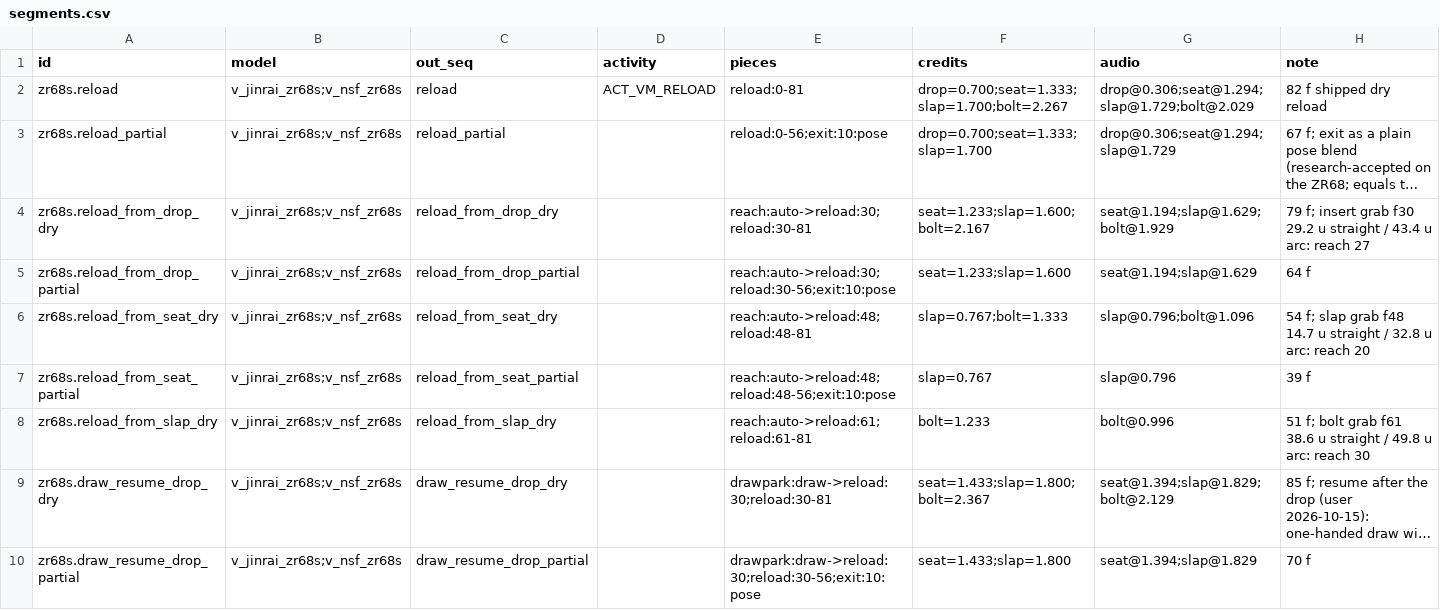
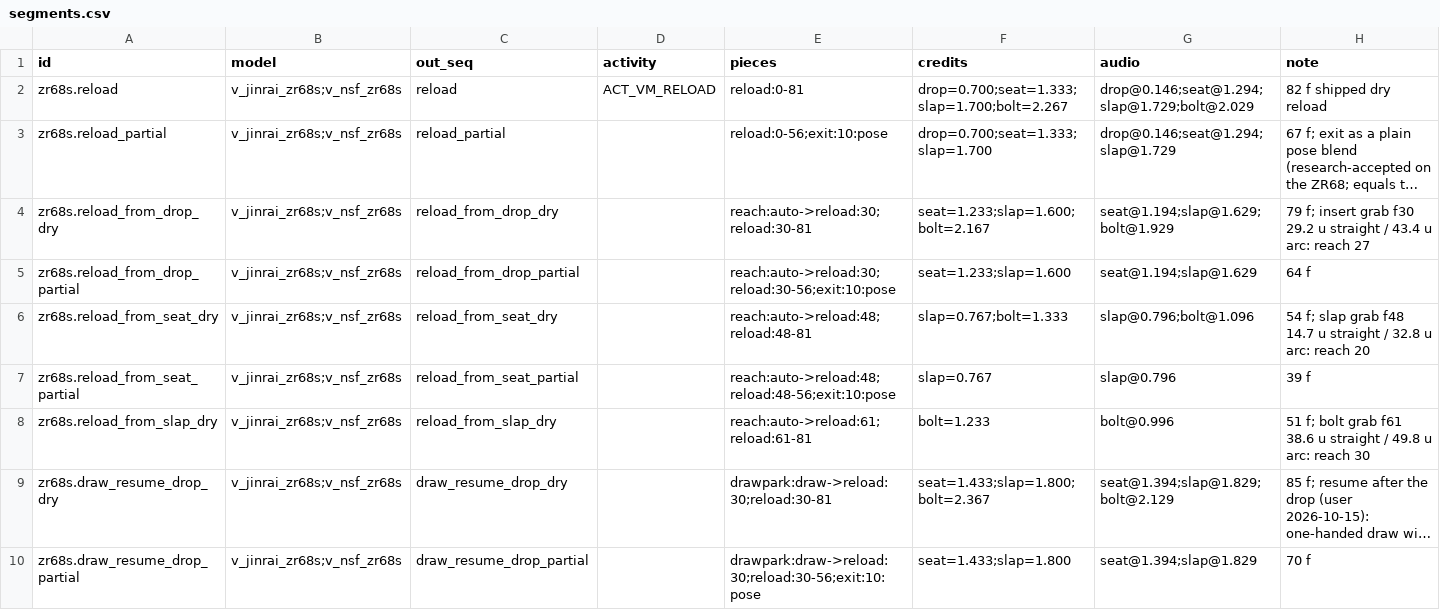
Before and after one commit to NeotokyoRebuild/neoAssets, a CSV file: neo/modelsrc/weapons/zr68s/segments.csv, drawn as a sheet; long unchanged cells end in …; the diff names each change by its address in the sheet, - before the commit and + after, or states it on an @@ line.

Commit message:
ZR68: start the drop sound piece at the first hand sound (research)
Cut the drop piece from 0.126 s instead of 0.286 s so it keeps the two
soft sounds at 0.146 and 0.235 s where the hand starts toward the
magazine.

```diff
--- a/neo/modelsrc/weapons/zr68s/segments.csv
+++ b/neo/modelsrc/weapons/zr68s/segments.csv
-G2 (audio): drop@0.306;seat@1.294;slap@1.729;bolt@2.029
+G2 (audio): drop@0.146;seat@1.294;slap@1.729;bolt@2.029
-G3 (audio): drop@0.306;seat@1.294;slap@1.729
+G3 (audio): drop@0.146;seat@1.294;slap@1.729
```
Also changed, not shown: 1 other file.
